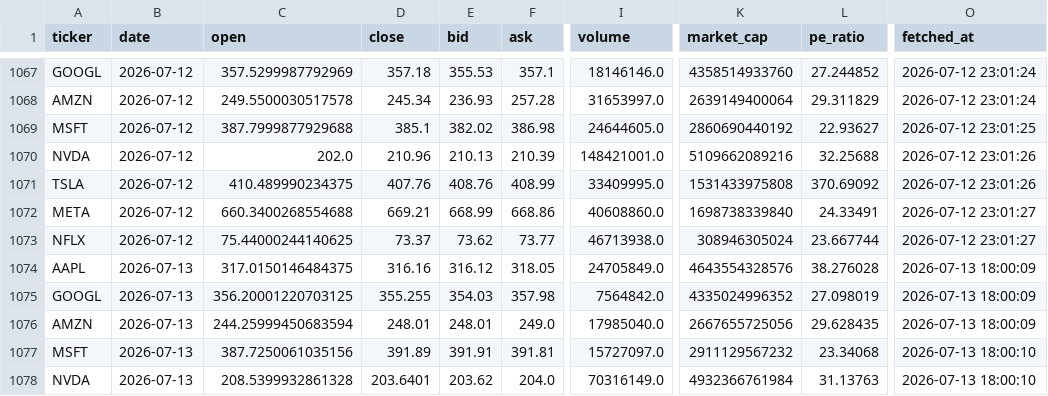
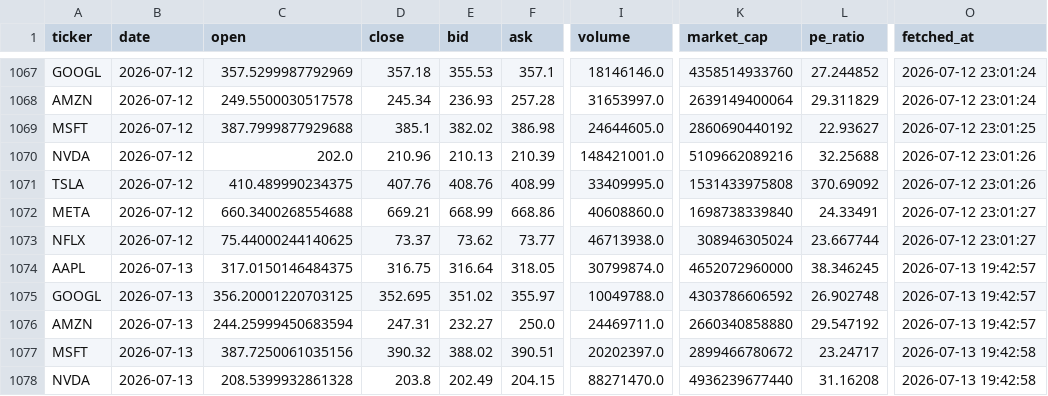
Before and after one commit to Kasuba-phani/stock-sentiment-tracker, a CSV file: data/stock_data_summary.csv, drawn as a sheet; only a part is shown, gaps mark what is left out; the diff covers the shown part only; the diff names each change by its address in the sheet, - before the commit and + after, or states it on an @@ line.

```diff
--- a/data/stock_data_summary.csv
+++ b/data/stock_data_summary.csv
-D1074 (close): 316.16
+D1074 (close): 316.75
-E1074 (bid): 316.12
+E1074 (bid): 316.64
-I1074 (volume): 24705849.0
+I1074 (volume): 30799874.0
-K1074 (market_cap): 4643554328576
+K1074 (market_cap): 4652072960000
-L1074 (pe_ratio): 38.276028
+L1074 (pe_ratio): 38.346245
-O1074:O1076 (fetched_at): 2026-07-13 18:00:09
+O1074:O1076 (fetched_at): 2026-07-13 19:42:57
-D1075 (close): 355.255
+D1075 (close): 352.695
-E1075 (bid): 354.03
+E1075 (bid): 351.02
-F1075 (ask): 357.98
+F1075 (ask): 355.97
-I1075 (volume): 7564842.0
+I1075 (volume): 10049788.0
-K1075 (market_cap): 4335024996352
+K1075 (market_cap): 4303786606592
-L1075 (pe_ratio): 27.098019
+L1075 (pe_ratio): 26.902748
-D1076 (close): 248.01
+D1076 (close): 247.31
-E1076 (bid): 248.01
+E1076 (bid): 232.27
-F1076 (ask): 249.0
+F1076 (ask): 250.0
-I1076 (volume): 17985040.0
+I1076 (volume): 24469711.0
-K1076 (market_cap): 2667655725056
+K1076 (market_cap): 2660340858880
-L1076 (pe_ratio): 29.628435
+L1076 (pe_ratio): 29.547192
-D1077 (close): 391.89
+D1077 (close): 390.32
-E1077 (bid): 391.91
+E1077 (bid): 388.02
-F1077 (ask): 391.81
+F1077 (ask): 390.51
-I1077 (volume): 15727097.0
+I1077 (volume): 20202397.0
-K1077 (market_cap): 2911129567232
+K1077 (market_cap): 2899466780672
-L1077 (pe_ratio): 23.34068
+L1077 (pe_ratio): 23.24717
-O1077:O1078 (fetched_at): 2026-07-13 18:00:10
+O1077:O1078 (fetched_at): 2026-07-13 19:42:58
-D1078 (close): 203.6401
+D1078 (close): 203.8
-E1078 (bid): 203.62
+E1078 (bid): 202.49
-F1078 (ask): 204.0
+F1078 (ask): 204.15
-I1078 (volume): 70316149.0
+I1078 (volume): 88271470.0
-K1078 (market_cap): 4932366761984
+K1078 (market_cap): 4936239677440
-L1078 (pe_ratio): 31.13763
+L1078 (pe_ratio): 31.16208
```
Also changed, not shown: 20 edited cells elsewhere in this file, data/raw_news/news_20260713.csv.
